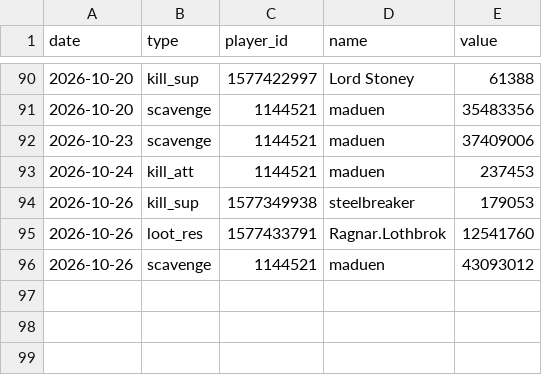
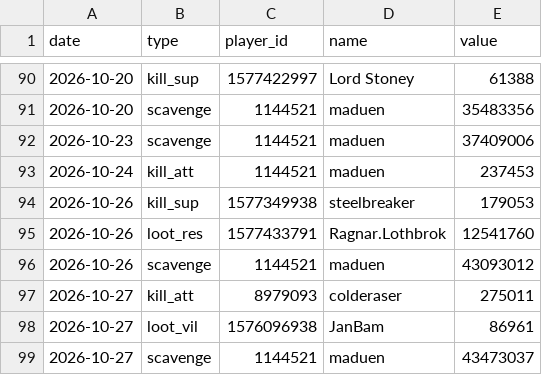
Before and after one commit to brisk-one/Karte259, a CSV file: data/inaday/titel.csv, drawn as a sheet; only a part is shown, gaps mark what is left out.

```diff
--- a/data/inaday/titel.csv
+++ b/data/inaday/titel.csv
@@ -96 +96,4 @@ date,type,player_id,name,value
 2026-10-26,scavenge,1144521,maduen,43093012
+2026-10-27,kill_att,8979093,colderaser,275011
+2026-10-27,loot_vil,1576096938,JanBam,86961
+2026-10-27,scavenge,1144521,maduen,43473037
```
Also changed, not shown: data/conquers/2026-10.csv, data/inaday/events.csv, 13 other files.
